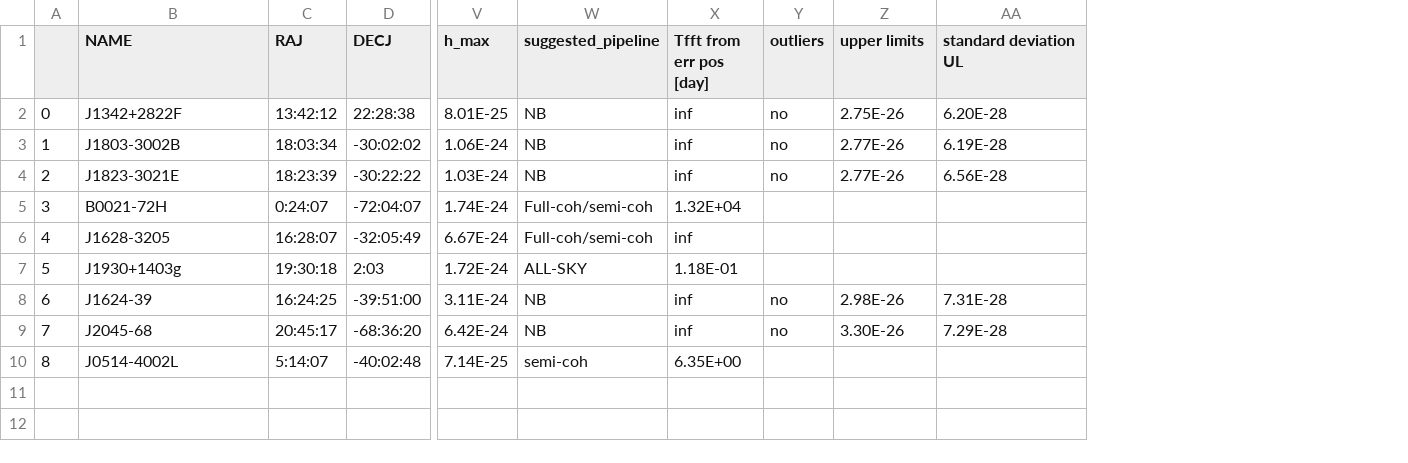
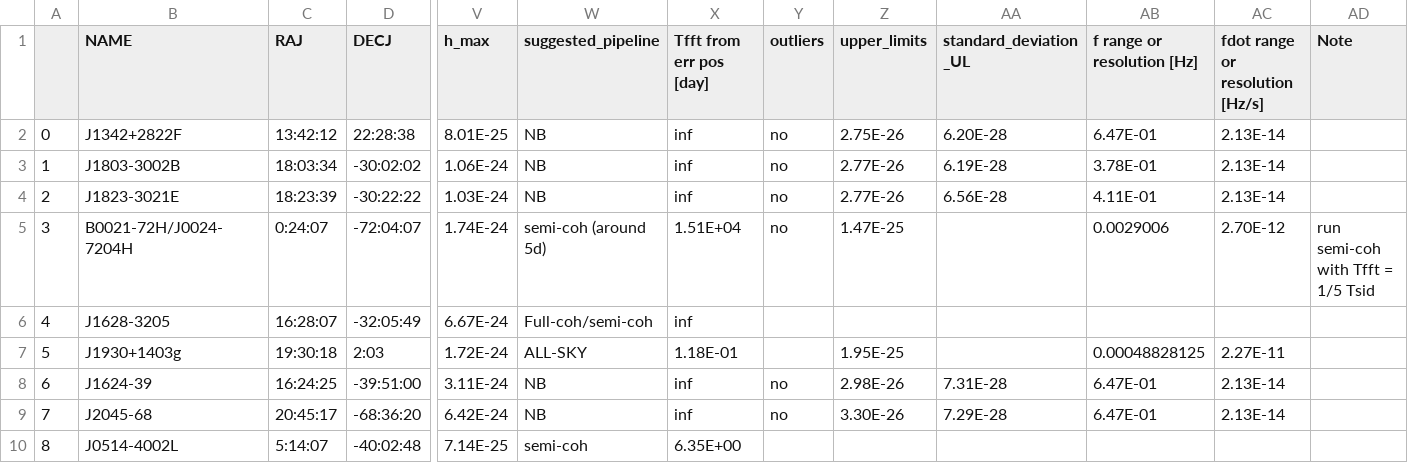
Before and after one commit to crimondino/superradianceCW, a CSV file: data/Fake_pulsars_triplets.csv, drawn as a sheet; only a part is shown, gaps mark what is left out; the diff names each change by its address in the sheet, - before the commit and + after, or states it on an @@ line.

```diff
--- a/data/Fake_pulsars_triplets.csv
+++ b/data/Fake_pulsars_triplets.csv
+column AB (f range or resolution [Hz]), rows 2-9: 6.47E-01 | 3.78E-01 | 4.11E-01 | 0.0029006 |  | 0.00048828125 | 6.47E-01 | 6.47E-01
+column AC (fdot range or resolution [Hz/s]), rows 2-9: 2.13E-14 | 2.13E-14 | 2.13E-14 | 2.70E-12 |  | 2.27E-11 | 2.13E-14 | 2.13E-14
+column AD (Note), row 5: run semi-coh with Tfft = 1/5 Tsid
-Z1: upper limits
+Z1: upper_limits
-AA1: standard deviation UL
+AA1: standard_deviation_UL
-B5 (NAME): B0021-72H
+B5 (NAME): B0021-72H/J0024-7204H
-W5 (suggested_pipeline): Full-coh/semi-coh
+W5 (suggested_pipeline): semi-coh (around 5d)
-X5 (Tfft from err pos [day]): 1.32E+04
+X5 (Tfft from err pos [day]): 1.51E+04
-Y5 (outliers): (empty)
+Y5 (outliers): no
-Z5 (upper_limits): (empty)
+Z5 (upper_limits): 1.47E-25
-Z7 (upper_limits): (empty)
+Z7 (upper_limits): 1.95E-25
```
Also changed, not shown: data/Fake_pulsars_doublets.csv, data/Fake_pulsars_fdot.csv, 3 other files.
